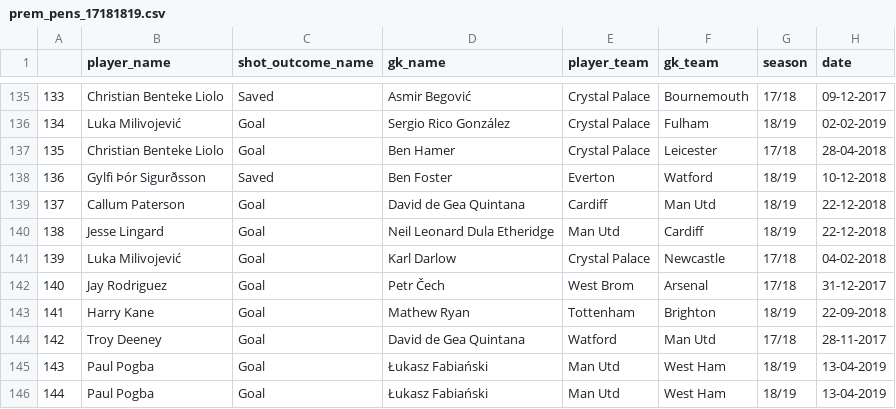
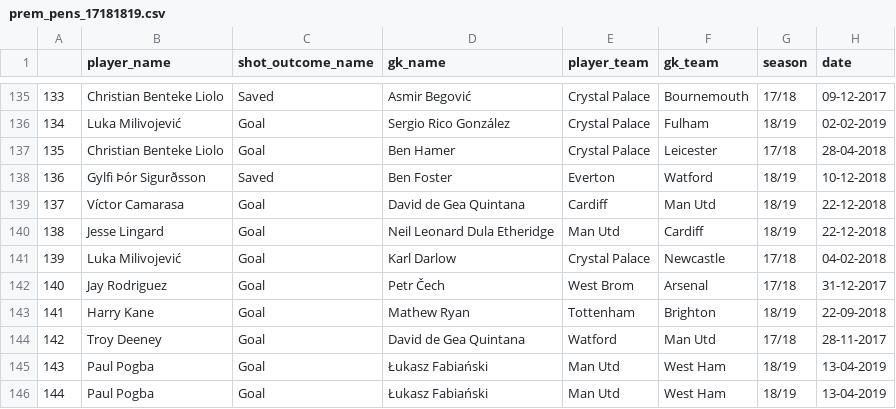
Before and after one commit to luizacbcampos/LearningFromThePros, a CSV file: data/events/prem_pens_17181819.csv, drawn as a sheet; only a part is shown, gaps mark what is left out.

Commit message:
Callum Peterson never scored a penalty on De Gea

```diff
--- a/data/events/prem_pens_17181819.csv
+++ b/data/events/prem_pens_17181819.csv
@@ -138,3 +138,3 @@
 136,Gylfi Þór Sigurðsson,Saved,Ben Foster,Everton,Watford,18/19,10-12-2018,,,
-137,Callum Paterson,Goal,David de Gea Quintana,Cardiff,Man Utd,18/19,22-12-2018,,,
+137,Víctor Camarasa,Goal,David de Gea Quintana,Cardiff,Man Utd,18/19,22-12-2018,,,
 138,Jesse Lingard,Goal,Neil Leonard Dula Etheridge,Man Utd,Cardiff,18/19,22-12-2018,,,
```
